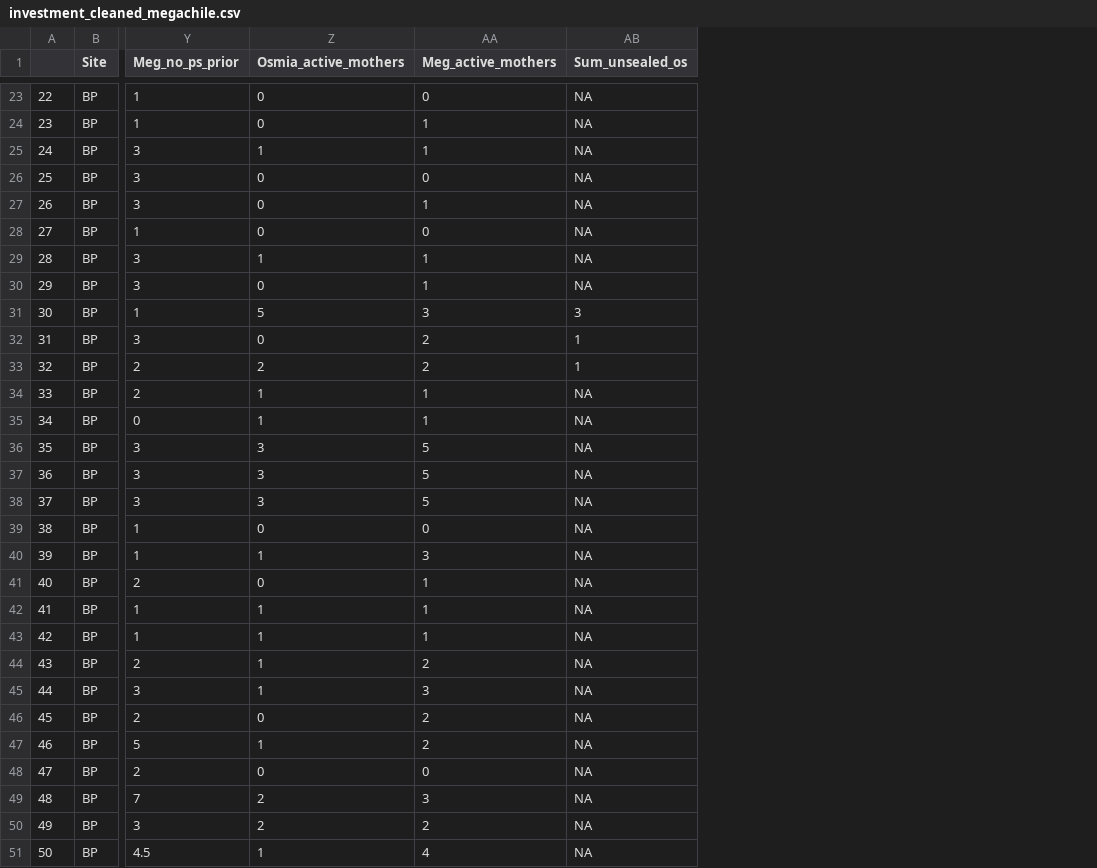
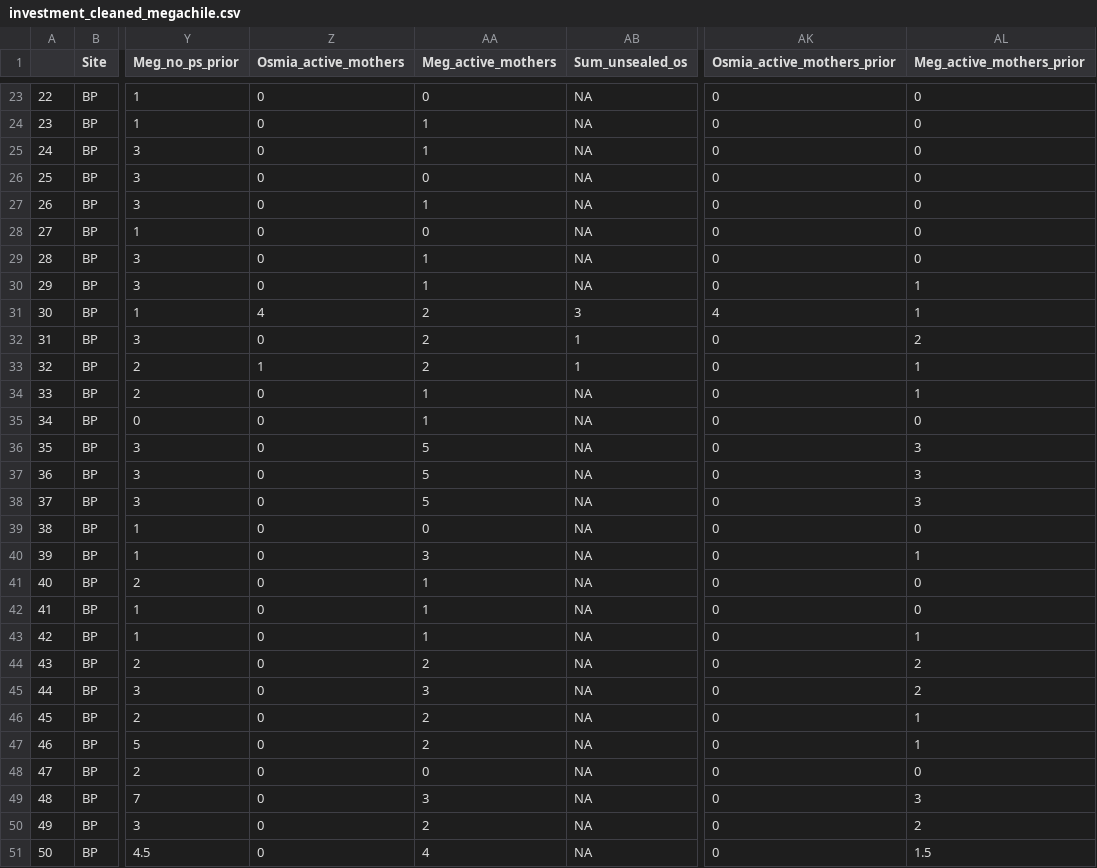
Before and after one commit to TovahKashetsky/nesting_preferences, a CSV file: Data/investment_cleaned_megachile.csv, drawn as a sheet; only a part is shown, gaps mark what is left out; the diff covers the shown part only; the diff names each change by its address in the sheet, - before the commit and + after, or states it on an @@ line.

```diff
--- a/Data/investment_cleaned_megachile.csv
+++ b/Data/investment_cleaned_megachile.csv
+column AK (Osmia_active_mothers_prior), rows 23-51: 0 | 0 | 0 | 0 | 0 | 0 | 0 | 0 | 4 | 0 | 0 | 0 | 0 | 0 | 0 | 0 | 0 | 0 | 0 | 0 | 0 | 0 | 0 | 0 | 0 | 0 | 0 | 0 | 0
+column AL (Meg_active_mothers_prior), rows 23-51: 0 | 0 | 0 | 0 | 0 | 0 | 0 | 1 | 1 | 2 | 1 | 1 | 0 | 3 | 3 | 3 | 0 | 1 | 0 | 0 | 1 | 2 | 2 | 1 | 1 | 0 | 3 | 2 | 1.5
-Z25 (Osmia_active_mothers): 1
+Z25 (Osmia_active_mothers): 0
-Z29 (Osmia_active_mothers): 1
+Z29 (Osmia_active_mothers): 0
-Z31 (Osmia_active_mothers): 5
+Z31 (Osmia_active_mothers): 4
-AA31 (Meg_active_mothers): 3
+AA31 (Meg_active_mothers): 2
-Z33 (Osmia_active_mothers): 2
+Z33 (Osmia_active_mothers): 1
-Z34:Z35 (Osmia_active_mothers): 1
+Z34:Z35 (Osmia_active_mothers): 0
-Z36:Z38 (Osmia_active_mothers): 3
+Z36:Z38 (Osmia_active_mothers): 0
-Z40 (Osmia_active_mothers): 1
+Z40 (Osmia_active_mothers): 0
-Z42:Z45 (Osmia_active_mothers): 1
+Z42:Z45 (Osmia_active_mothers): 0
-Z47 (Osmia_active_mothers): 1
+Z47 (Osmia_active_mothers): 0
-Z49:Z50 (Osmia_active_mothers): 2
+Z49:Z50 (Osmia_active_mothers): 0
-Z51 (Osmia_active_mothers): 1
+Z51 (Osmia_active_mothers): 0
```
Also changed, not shown: 19 edited cells elsewhere in this file, Data/investment_cleaned_osmia.csv, Data/nesting_cells_cleaned_megachile.csv, 22 other files.
